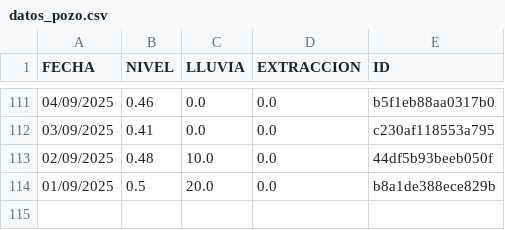
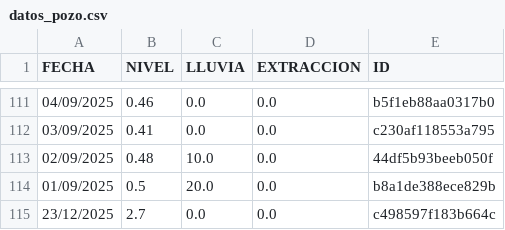
Before and after one commit to AndresPaladino/hidropal, a CSV file: datos_pozo.csv, drawn as a sheet; only a part is shown, gaps mark what is left out; the diff names each change by its address in the sheet, - before the commit and + after, or states it on an @@ line.

Commit message:
chore(data): add row 23/12/2025

```diff
--- a/datos_pozo.csv
+++ b/datos_pozo.csv
+row 115: 23/12/2025 | 2.7 | 0.0 | 0.0 | c498597f183b664c
```
